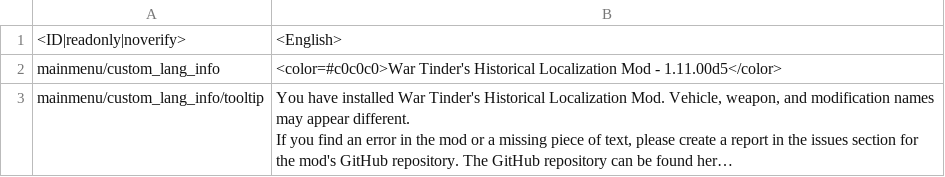
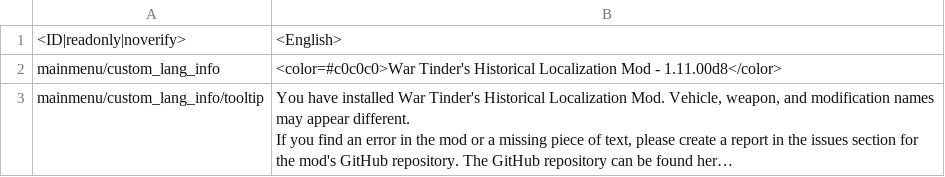
Before and after one commit to Addysaurus/lang_modding, a CSV file: WTHLM_version.csv, drawn as a sheet; long unchanged cells end in …; the diff names each change by its address in the sheet, - before the commit and + after, or states it on an @@ line.

```diff
--- a/WTHLM_version.csv
+++ b/WTHLM_version.csv
-B2: …Mod - 1.11.00d5</color>
+B2: …Mod - 1.11.00d8</color>
```
Also changed, not shown: WTHLM_units.csv, 1 other file.
